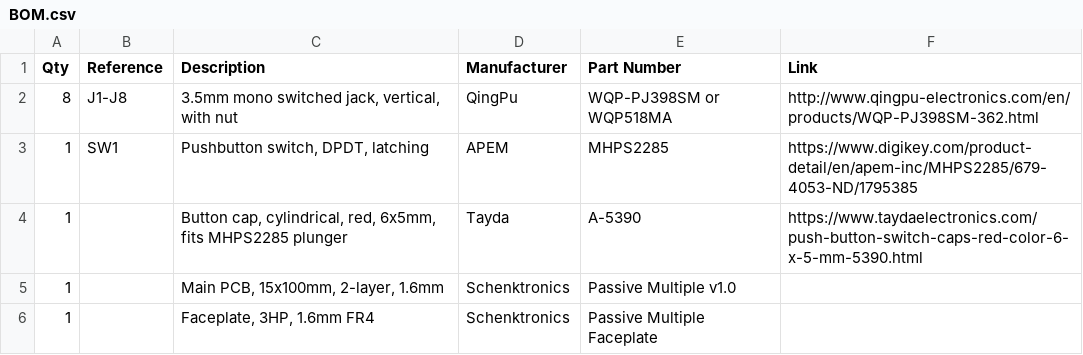
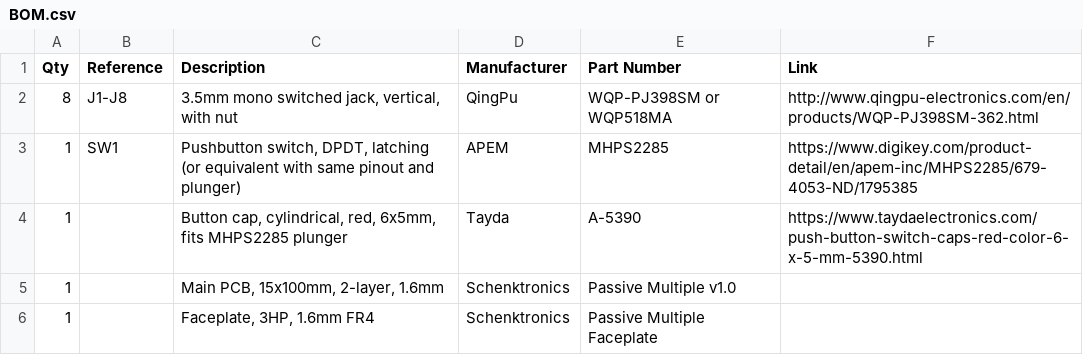
Before and after one commit to schenkzoola/Multiples, a CSV file: docs/BOM.csv, drawn as a sheet.

Commit message:
Stop naming part brands in the kit checklist
The kit may ship with switches from other vendors, so the assembly
guide's checklist now says "latching pushbutton switch", and the BOM
marks its reference parts "or equivalent", listing what a substitute
must match. Also drop the "Thonkiconn" label from the jacks, since
they aren't Thonk parts.

```diff
--- a/docs/BOM.csv
+++ b/docs/BOM.csv
@@ -2,3 +2,3 @@ Qty,Reference,Description,Manufacturer,Part Number,Link
 8,J1-J8,"3.5mm mono switched jack, vertical, with nut",QingPu,WQP-PJ398SM or WQP518MA,http://www.qingpu-electronics.com/en/products/WQP-PJ398SM-362.html
-1,SW1,"Pushbutton switch, DPDT, latching",APEM,MHPS2285,https://www.digikey.com/product-detail/en/apem-inc/MHPS2285/679-4053-ND/1795385
+1,SW1,"Pushbutton switch, DPDT, latching (or equivalent with same pinout and plunger)",APEM,MHPS2285,https://www.digikey.com/product-detail/en/apem-inc/MHPS2285/679-4053-ND/1795385
 1,,"Button cap, cylindrical, red, 6x5mm, fits MHPS2285 plunger",Tayda,A-5390,https://www.taydaelectronics.com/push-button-switch-caps-red-color-6-x-5-mm-5390.html
```
Also changed, not shown: 2 other files.
